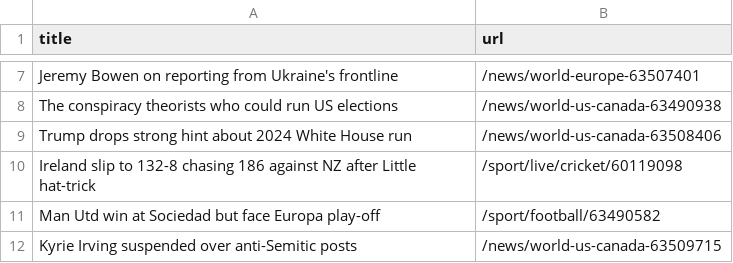
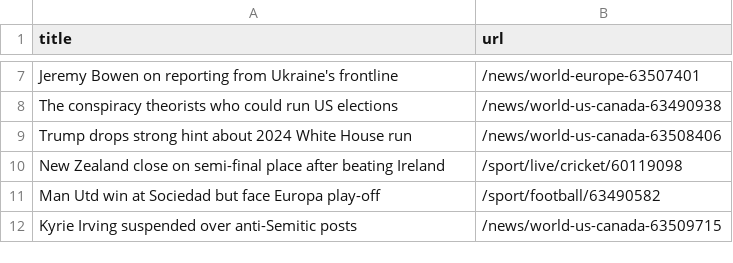
Before and after one commit to bryan-baker/automatic-scraper-bbc, a CSV file: bbc.csv, drawn as a sheet; only a part is shown, gaps mark what is left out.

```diff
--- a/bbc.csv
+++ b/bbc.csv
@@ -9,3 +9,3 @@ The conspiracy theorists who could run US elections,/news/world-us-canada-634909
 Trump drops strong hint about 2024 White House run,/news/world-us-canada-63508406
-Ireland slip to 132-8 chasing 186 against NZ after Little hat-trick,/sport/live/cricket/60119098
+New Zealand close on semi-final place after beating Ireland,/sport/live/cricket/60119098
 Man Utd win at Sociedad but face Europa play-off,/sport/football/63490582
```
